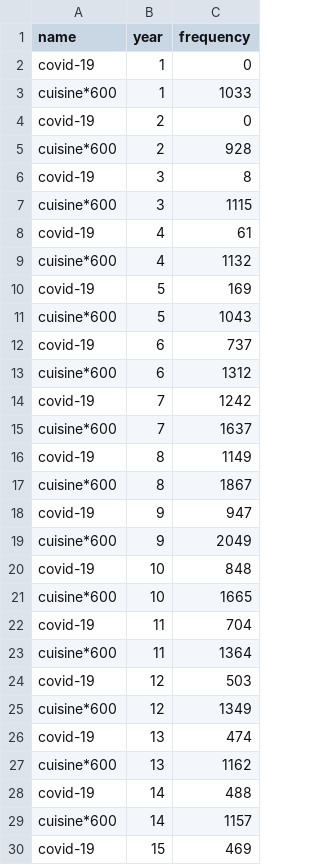
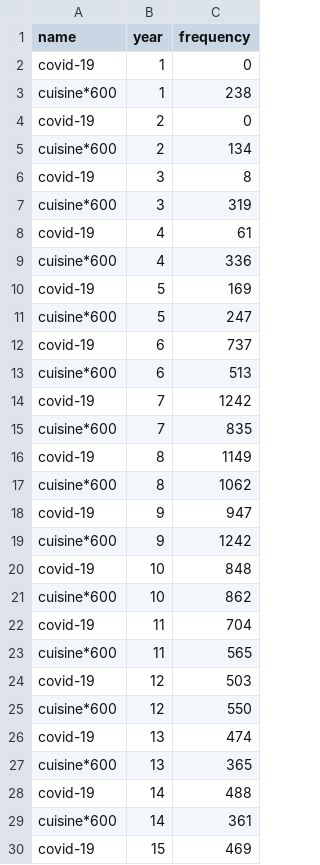
Before and after one commit to filippi/NLPWordCup, a CSV file: data/Covid-cuisine_p.csv, drawn as a sheet; only a part is shown; the diff covers the shown part only.

```diff
--- a/data/Covid-cuisine_p.csv
+++ b/data/Covid-cuisine_p.csv
@@ -2,29 +2,29 @@ name,year,frequency
 covid-19,1,0
-cuisine*600,1,1033
+cuisine*600,1,238
 covid-19,2,0
-cuisine*600,2,928
+cuisine*600,2,134
 covid-19,3,8
-cuisine*600,3,1115
+cuisine*600,3,319
 covid-19,4,61
-cuisine*600,4,1132
+cuisine*600,4,336
 covid-19,5,169
-cuisine*600,5,1043
+cuisine*600,5,247
 covid-19,6,737
-cuisine*600,6,1312
+cuisine*600,6,513
 covid-19,7,1242
-cuisine*600,7,1637
+cuisine*600,7,835
 covid-19,8,1149
-cuisine*600,8,1867
+cuisine*600,8,1062
 covid-19,9,947
-cuisine*600,9,2049
+cuisine*600,9,1242
 covid-19,10,848
-cuisine*600,10,1665
+cuisine*600,10,862
 covid-19,11,704
-cuisine*600,11,1364
+cuisine*600,11,565
 covid-19,12,503
-cuisine*600,12,1349
+cuisine*600,12,550
 covid-19,13,474
-cuisine*600,13,1162
+cuisine*600,13,365
 covid-19,14,488
-cuisine*600,14,1157
+cuisine*600,14,361
 covid-19,15,469
```
Also changed, not shown: 67 edited cells elsewhere in this file, data/Covid-cuisine.csv, data/Ukraine-Cryptos.csv, 6 other files.
